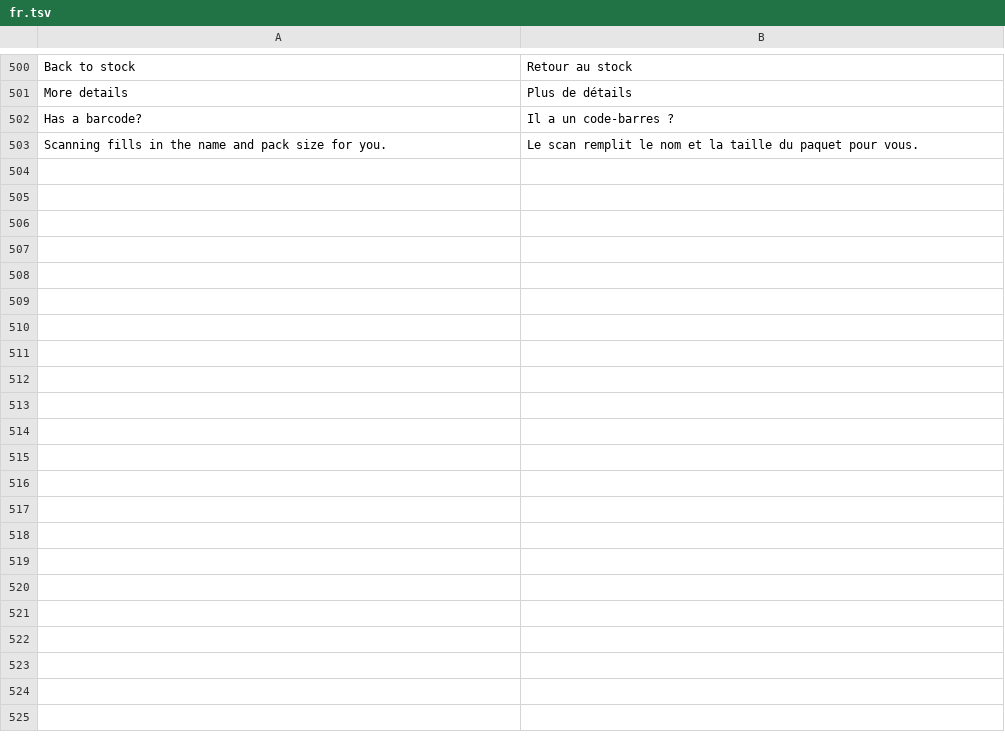
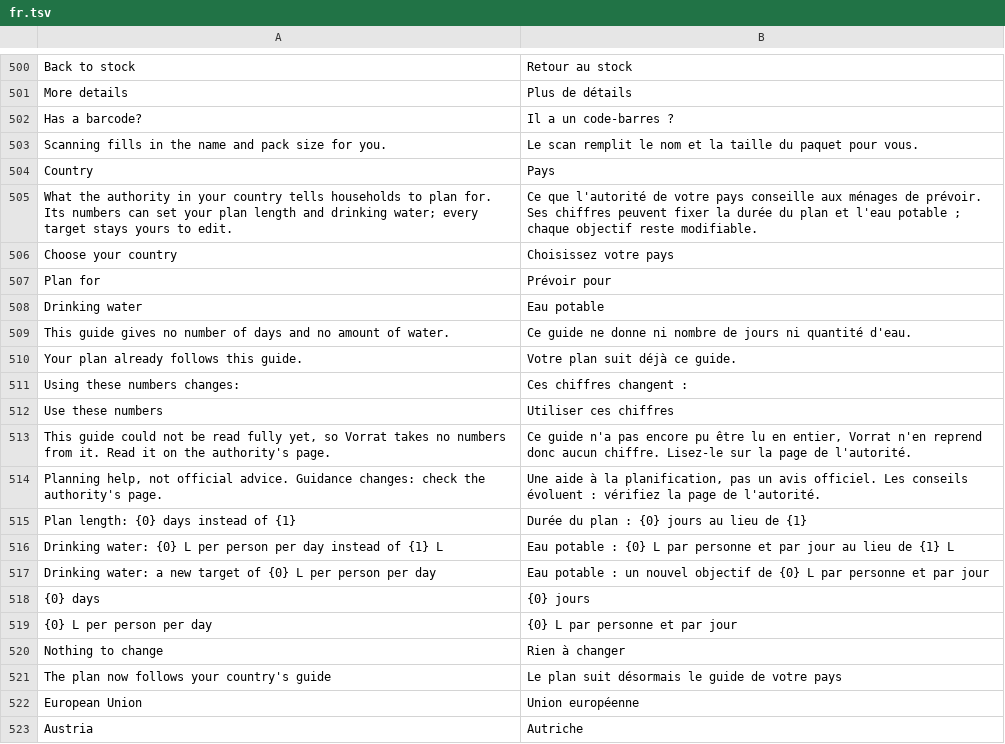
Before and after one commit to Emalsha/vorrat, a TSV file: locales/fr.tsv, drawn as a sheet; only a part is shown, gaps mark what is left out; the diff covers the shown part only.

```diff
--- a/locales/fr.tsv
+++ b/locales/fr.tsv
@@ -503 +503,21 @@ Has a barcode?	Il a un code-barres ?
 Scanning fills in the name and pack size for you.	Le scan remplit le nom et la taille du paquet pour vous.
+Country	Pays
+What the authority in your country tells households to plan for. Its numbers can set your plan length and drinking water; every target stays yours to edit.	Ce que l'autorité de votre pays conseille aux ménages de prévoir. Ses chiffres peuvent fixer la durée du plan et l'eau potable ; chaque objectif reste modifiable.
+Choose your country	Choisissez votre pays
+Plan for	Prévoir pour
+Drinking water	Eau potable
+This guide gives no number of days and no amount of water.	Ce guide ne donne ni nombre de jours ni quantité d'eau.
+Your plan already follows this guide.	Votre plan suit déjà ce guide.
+Using these numbers changes:	Ces chiffres changent :
+Use these numbers	Utiliser ces chiffres
+This guide could not be read fully yet, so Vorrat takes no numbers from it. Read it on the authority's page.	Ce guide n'a pas encore pu être lu en entier, Vorrat n'en reprend donc aucun chiffre. Lisez-le sur la page de l'autorité.
+Planning help, not official advice. Guidance changes: check the authority's page.	Une aide à la planification, pas un avis officiel. Les conseils évoluent : vérifiez la page de l'autorité.
+Plan length: {0} days instead of {1}	Durée du plan : {0} jours au lieu de {1}
+Drinking water: {0} L per person per day instead of {1} L	Eau potable : {0} L par personne et par jour au lieu de {1} L
+Drinking water: a new target of {0} L per person per day	Eau potable : un nouvel objectif de {0} L par personne et par jour
+{0} days	{0} jours
+{0} L per person per day	{0} L par personne et par jour
+Nothing to change	Rien à changer
+The plan now follows your country's guide	Le plan suit désormais le guide de votre pays
+European Union	Union européenne
+Austria	Autriche
```
Also changed, not shown: 30 added rows elsewhere in this file, locales/de.tsv, locales/nl.tsv, 14 other files.
